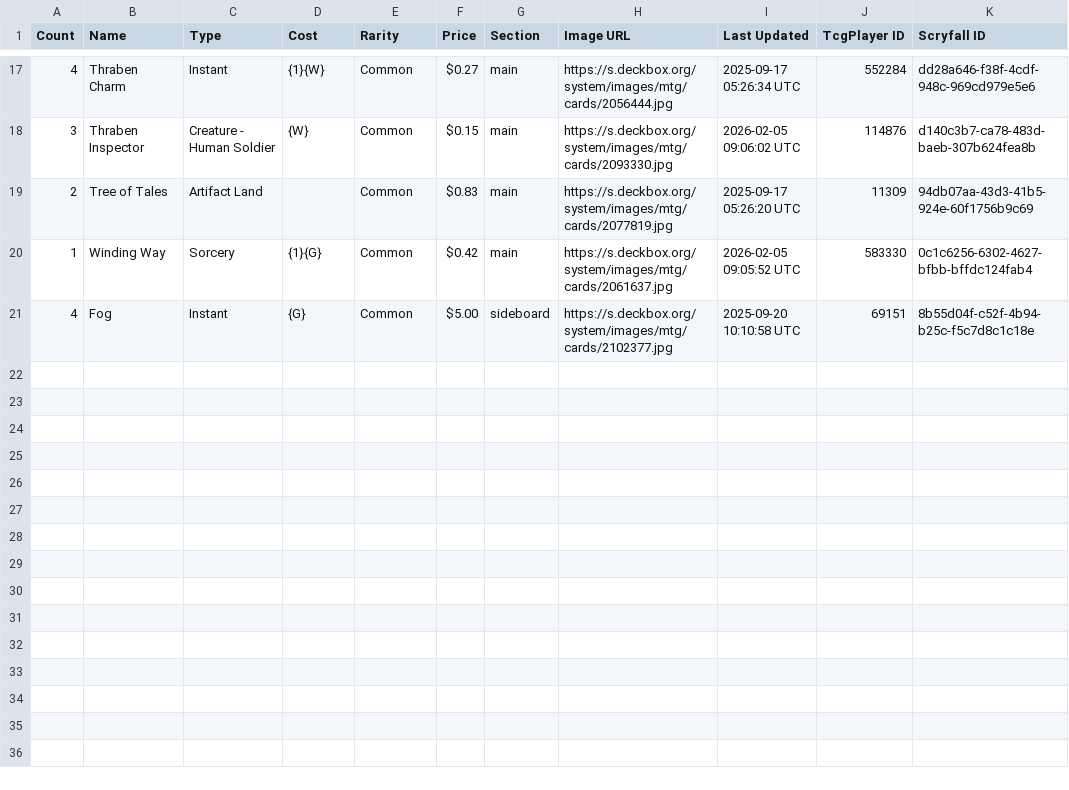
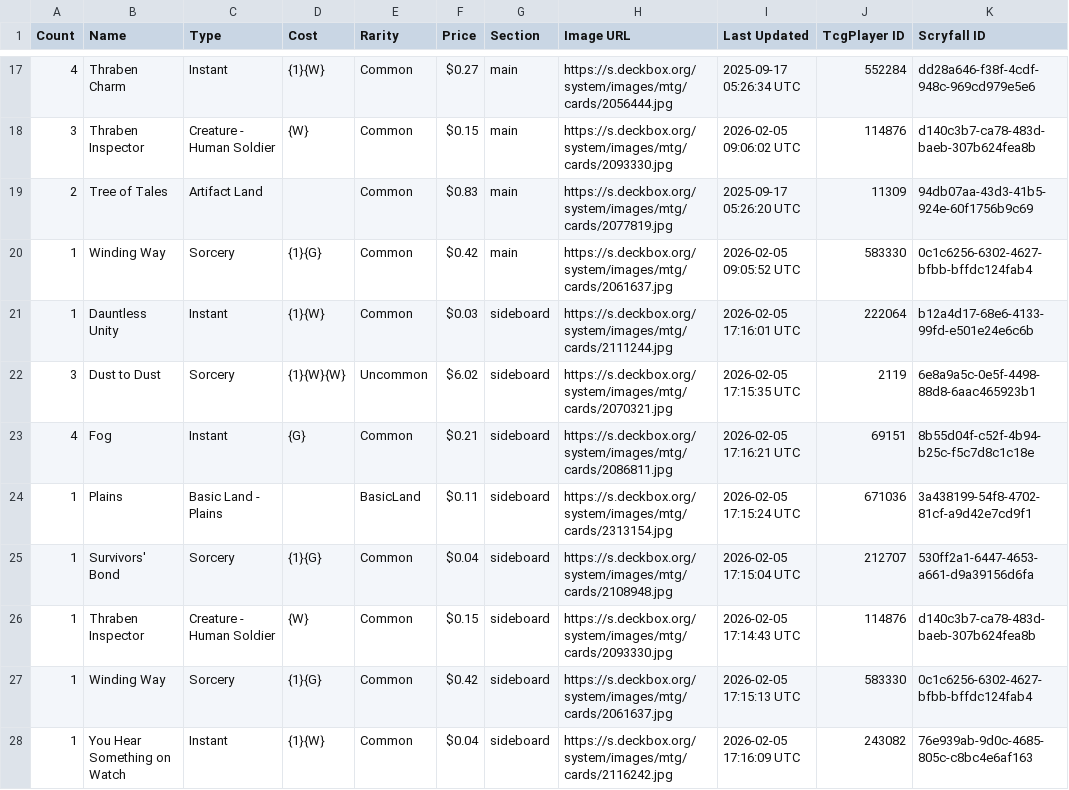
Before and after one commit to teacherMaik/mtg-pauper-mikelele, a CSV file: data/decks/Selesnya Affinity Weenie_mikelele_2026.February.05.csv, drawn as a sheet; only a part is shown, gaps mark what is left out.

Commit message:
DB updated, exact cards mapped to decks, deck drawing feature working. Need to touch up cmc widget as well as wishlist and be done!

```diff
--- a/data/decks/Selesnya Affinity Weenie_mikelele_2026.February.05.csv
+++ b/data/decks/Selesnya Affinity Weenie_mikelele_2026.February.05.csv
@@ -20,2 +20,9 @@ Count,Name,Type,Cost,Rarity,Price,Section,Image URL,Last Updated,TcgPlayer ID,Sc
 1,Winding Way,Sorcery,{1}{G},Common,$0.42,main,https://s.deckbox.org/system/images/mtg/cards/2061637.jpg,2026-02-05 09:05:52 UTC,583330,0c1c6256-6302-4627-bfbb-bffdc124fab4
-4,Fog,Instant,{G},Common,$5.00,sideboard,https://s.deckbox.org/system/images/mtg/cards/2102377.jpg,2025-09-20 10:10:58 UTC,69151,8b55d04f-c52f-4b94-b25c-f5c7d8c1c18e
+1,Dauntless Unity,Instant,{1}{W},Common,$0.03,sideboard,https://s.deckbox.org/system/images/mtg/cards/2111244.jpg,2026-02-05 17:16:01 UTC,222064,b12a4d17-68e6-4133-99fd-e501e24e6c6b
+3,Dust to Dust,Sorcery,{1}{W}{W},Uncommon,$6.02,sideboard,https://s.deckbox.org/system/images/mtg/cards/2070321.jpg,2026-02-05 17:15:35 UTC,2119,6e8a9a5c-0e5f-4498-88d8-6aac465923b1
+4,Fog,Instant,{G},Common,$0.21,sideboard,https://s.deckbox.org/system/images/mtg/cards/2086811.jpg,2026-02-05 17:16:21 UTC,69151,8b55d04f-c52f-4b94-b25c-f5c7d8c1c18e
+1,Plains,Basic Land - Plains,"",BasicLand,$0.11,sideboard,https://s.deckbox.org/system/images/mtg/cards/2313154.jpg,2026-02-05 17:15:24 UTC,671036,3a438199-54f8-4702-81cf-a9d42e7cd9f1
+1,Survivors' Bond,Sorcery,{1}{G},Common,$0.04,sideboard,https://s.deckbox.org/system/images/mtg/cards/2108948.jpg,2026-02-05 17:15:04 UTC,212707,530ff2a1-6447-4653-a661-d9a39156d6fa
+1,Thraben Inspector,Creature - Human Soldier,{W},Common,$0.15,sideboard,https://s.deckbox.org/system/images/mtg/cards/2093330.jpg,2026-02-05 17:14:43 UTC,114876,d140c3b7-ca78-483d-baeb-307b624fea8b
+1,Winding Way,Sorcery,{1}{G},Common,$0.42,sideboard,https://s.deckbox.org/system/images/mtg/cards/2061637.jpg,2026-02-05 17:15:13 UTC,583330,0c1c6256-6302-4627-bfbb-bffdc124fab4
+1,You Hear Something on Watch,Instant,{1}{W},Common,$0.04,sideboard,https://s.deckbox.org/system/images/mtg/cards/2116242.jpg,2026-02-05 17:16:09 UTC,243082,76e939ab-9d0c-4685-805c-c8bc4e6af163
```
Also changed, not shown: data/Pauper_Playground_Decks_Classification.csv, data/decks/Cycle Storm_mikelele_2026.February.03.csv, 18 other files.
